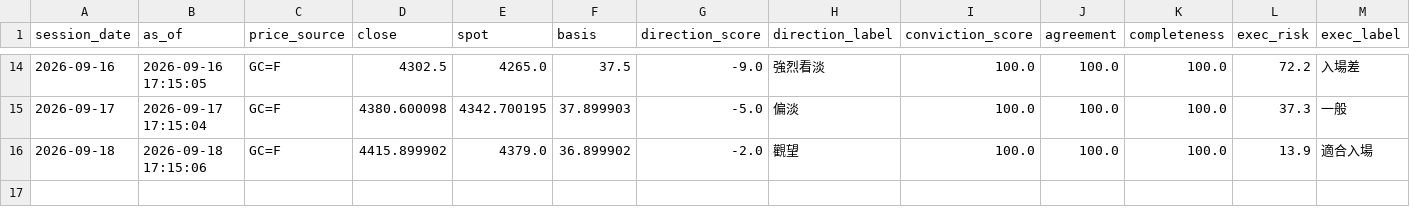
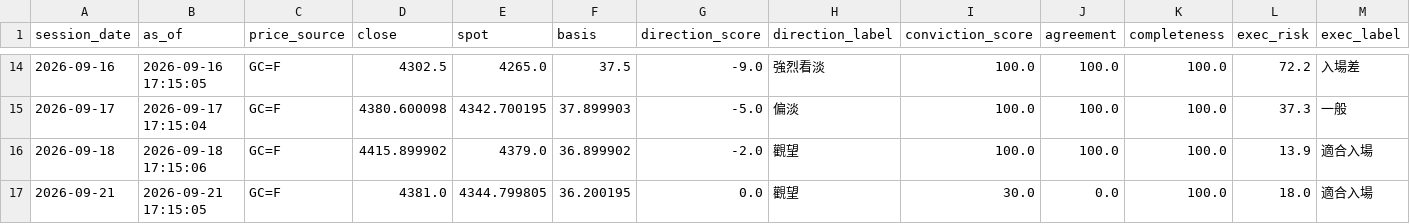
Before and after one commit to TraderBen2084/daily-briefing, a CSV file: gold/history/index.csv, drawn as a sheet; only a part is shown, gaps mark what is left out; rows hold the shown columns only; the diff names each change by its address in the sheet, - before the commit and + after, or states it on an @@ line.

```diff
--- a/gold/history/index.csv
+++ b/gold/history/index.csv
+row 17: 2026-09-21 | 2026-09-21 17:15:05 | GC=F | 4381.0 | 4344.799805 | 36.200195 | 0.0 | 觀望 | 30.0 | 0.0 | 100.0 | 18.0 | 適合入場
```
Also changed, not shown: 5 other files.
